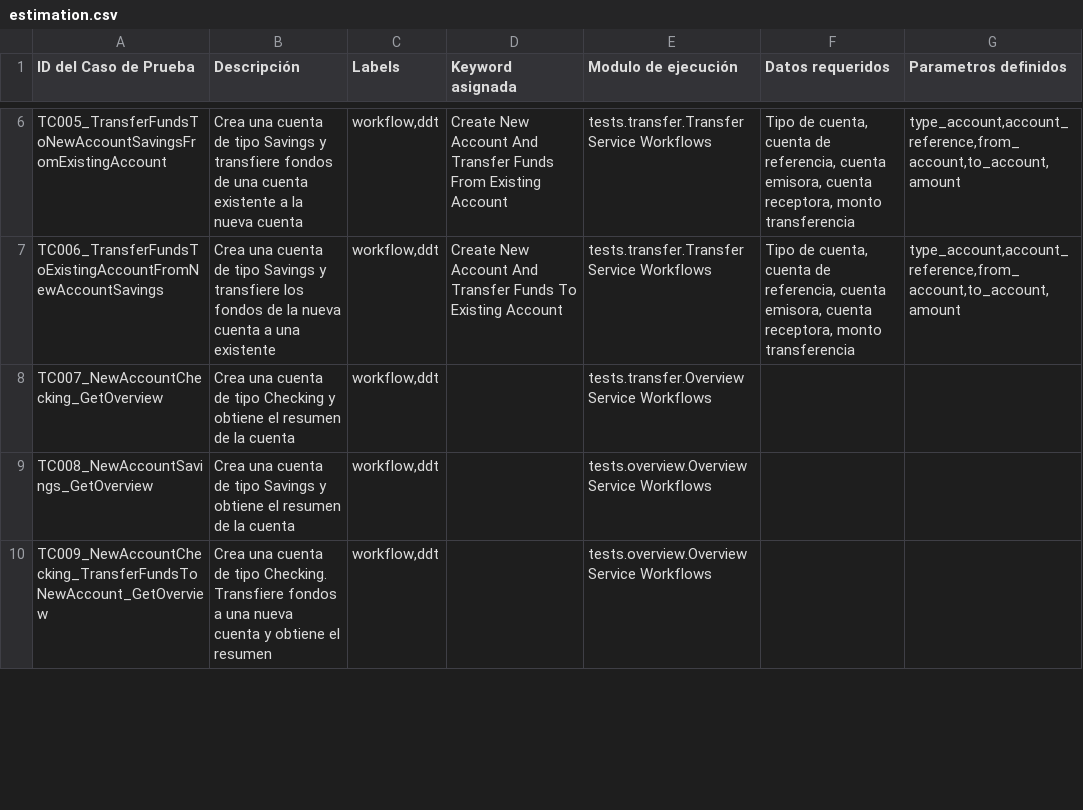
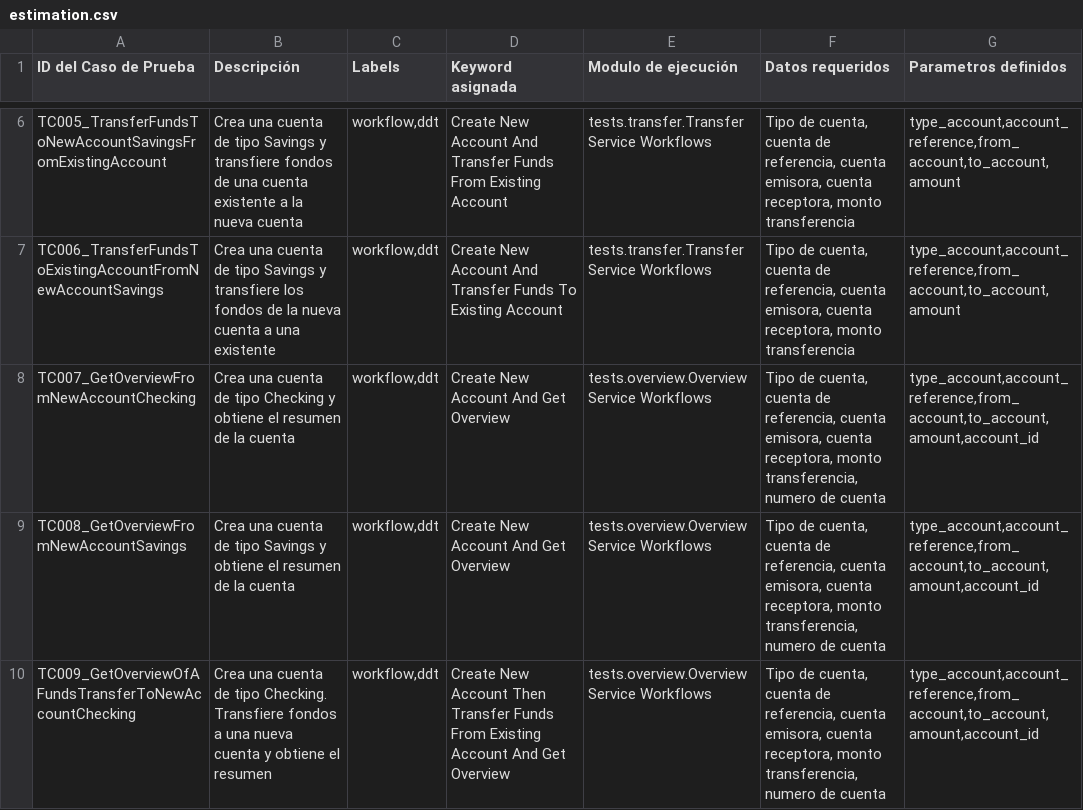
Before and after one commit to AngelGerardoMolinaValdez/web-selenium-python-robotframework-1, a CSV file: docs/estimation.csv, drawn as a sheet; only a part is shown, gaps mark what is left out; the diff covers the shown part only.

Commit message:
Actualizacion de flujos de resumen de cuentas adaptados a la estimacion de casos de prueba

```diff
--- a/docs/estimation.csv
+++ b/docs/estimation.csv
@@ -7,4 +7,4 @@ TC005_TransferFundsToNewAccountSavingsFromExistingAccount,"Crea una cuenta de ti
 TC006_TransferFundsToExistingAccountFromNewAccountSavings,"Crea una cuenta de tipo Savings y transfiere los fondos de la nueva cuenta a una existente","workflow,ddt",Create New Account And Transfer Funds To Existing Account,"tests.transfer.Transfer Service Workflows","Tipo de cuenta, cuenta de referencia, cuenta emisora, cuenta receptora, monto transferencia","type_account,account_reference,from_account,to_account,amount"
-TC007_NewAccountChecking_GetOverview,"Crea una cuenta de tipo Checking y obtiene el resumen de la cuenta","workflow,ddt",,"tests.transfer.Overview Service Workflows",,
-TC008_NewAccountSavings_GetOverview,"Crea una cuenta de tipo Savings y obtiene el resumen de la cuenta","workflow,ddt",,"tests.overview.Overview Service Workflows",,
-TC009_NewAccountChecking_TransferFundsToNewAccount_GetOverview,"Crea una cuenta de tipo Checking. Transfiere fondos a una nueva cuenta y obtiene el resumen","workflow,ddt",,"tests.overview.Overview Service Workflows",,
+TC007_GetOverviewFromNewAccountChecking,"Crea una cuenta de tipo Checking y obtiene el resumen de la cuenta","workflow,ddt",Create New Account And Get Overview,"tests.overview.Overview Service Workflows","Tipo de cuenta, cuenta de referencia, cuenta emisora, cuenta receptora, monto transferencia, numero de cuenta","type_account,account_reference,from_account,to_account,amount,account_id"
+TC008_GetOverviewFromNewAccountSavings,"Crea una cuenta de tipo Savings y obtiene el resumen de la cuenta","workflow,ddt",Create New Account And Get Overview,"tests.overview.Overview Service Workflows","Tipo de cuenta, cuenta de referencia, cuenta emisora, cuenta receptora, monto transferencia, numero de cuenta","type_account,account_reference,from_account,to_account,amount,account_id"
+TC009_GetOverviewOfAFundsTransferToNewAccountChecking,"Crea una cuenta de tipo Checking. Transfiere fondos a una nueva cuenta y obtiene el resumen","workflow,ddt",Create New Account Then Transfer Funds From Existing Account And Get Overview,"tests.overview.Overview Service Workflows","Tipo de cuenta, cuenta de referencia, cuenta emisora, cuenta receptora, monto transferencia, numero de cuenta","type_account,account_reference,from_account,to_account,amount,account_id"
```
Also changed, not shown: 16 edited cells elsewhere in this file, 5 other files.
